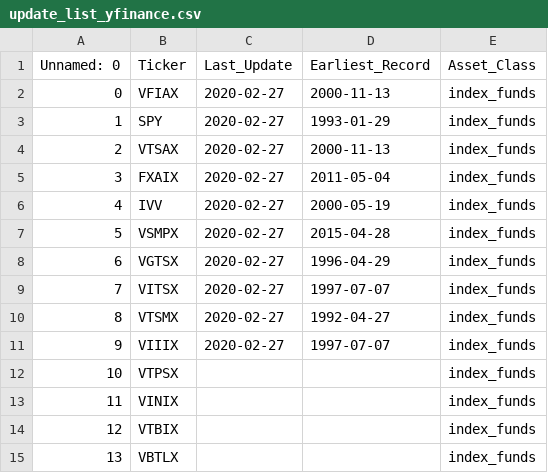
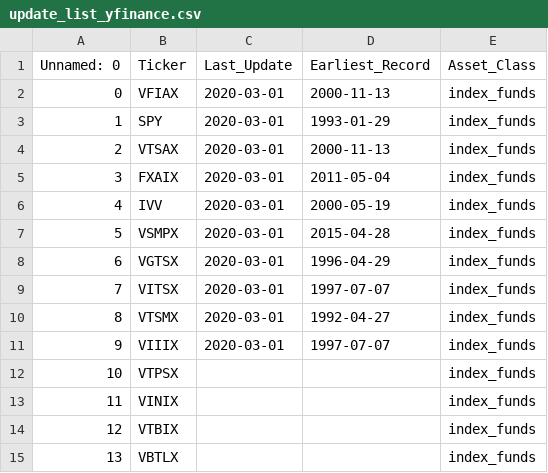
Before and after one commit to Veluga/Thalia-Backtesting-Tool, a CSV file: DataHarvester/persistant_data/update_list_yfinance.csv, drawn as a sheet; only a part is shown.

```diff
--- a/DataHarvester/persistant_data/update_list_yfinance.csv
+++ b/DataHarvester/persistant_data/update_list_yfinance.csv
@@ -1,12 +1,12 @@
 Unnamed: 0,Ticker,Last_Update,Earliest_Record,Asset_Class
-0,VFIAX,2020-02-27,2000-11-13,index_funds
-1,SPY,2020-02-27,1993-01-29,index_funds
-2,VTSAX,2020-02-27,2000-11-13,index_funds
-3,FXAIX,2020-02-27,2011-05-04,index_funds
-4,IVV,2020-02-27,2000-05-19,index_funds
-5,VSMPX,2020-02-27,2015-04-28,index_funds
-6,VGTSX,2020-02-27,1996-04-29,index_funds
-7,VITSX,2020-02-27,1997-07-07,index_funds
-8,VTSMX,2020-02-27,1992-04-27,index_funds
-9,VIIIX,2020-02-27,1997-07-07,index_funds
+0,VFIAX,2020-03-01,2000-11-13,index_funds
+1,SPY,2020-03-01,1993-01-29,index_funds
+2,VTSAX,2020-03-01,2000-11-13,index_funds
+3,FXAIX,2020-03-01,2011-05-04,index_funds
+4,IVV,2020-03-01,2000-05-19,index_funds
+5,VSMPX,2020-03-01,2015-04-28,index_funds
+6,VGTSX,2020-03-01,1996-04-29,index_funds
+7,VITSX,2020-03-01,1997-07-07,index_funds
+8,VTSMX,2020-03-01,1992-04-27,index_funds
+9,VIIIX,2020-03-01,1997-07-07,index_funds
 10,VTPSX,,,index_funds
```
Also changed, not shown: DataHarvester/persistant_data/update_list_nomics.csv, 14 other files.
